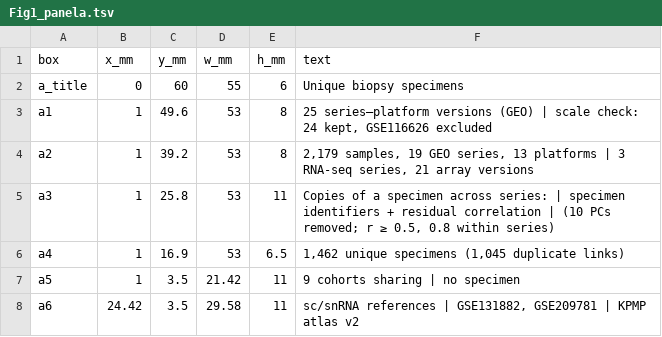
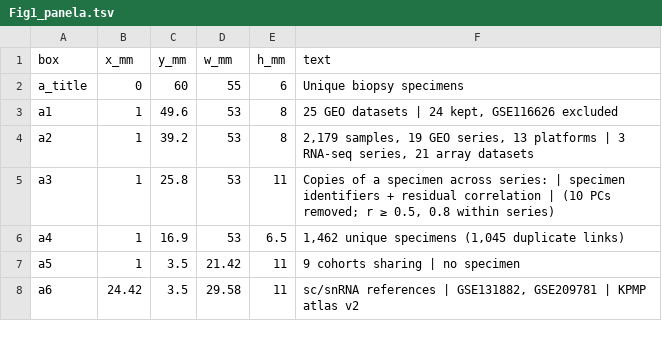
Before and after one commit to DR-ZHANG123/dkd-biopsy-shared-injury, a TSV file: figures/source_data/Fig1_panela.tsv, drawn as a sheet.

Commit message:
Update figure labels to plain method names

```diff
--- a/figures/source_data/Fig1_panela.tsv
+++ b/figures/source_data/Fig1_panela.tsv
@@ -2,4 +2,4 @@ box	x_mm	y_mm	w_mm	h_mm	text
 a_title	0	60	55	6	Unique biopsy specimens
-a1	1	49.6	53	8	25 series–platform versions (GEO) | scale check: 24 kept, GSE116626 excluded
-a2	1	39.2	53	8	2,179 samples, 19 GEO series, 13 platforms | 3 RNA-seq series, 21 array versions
+a1	1	49.6	53	8	25 GEO datasets | 24 kept, GSE116626 excluded
+a2	1	39.2	53	8	2,179 samples, 19 GEO series, 13 platforms | 3 RNA-seq series, 21 array datasets
 a3	1	25.8	53	11	Copies of a specimen across series: | specimen identifiers + residual correlation | (10 PCs removed; r ≥ 0.5, 0.8 within series)
```
Also changed, not shown: figures/source_data/Fig1_panelb.tsv, figures/source_data/Fig1_panelc.tsv, 16 other files.
